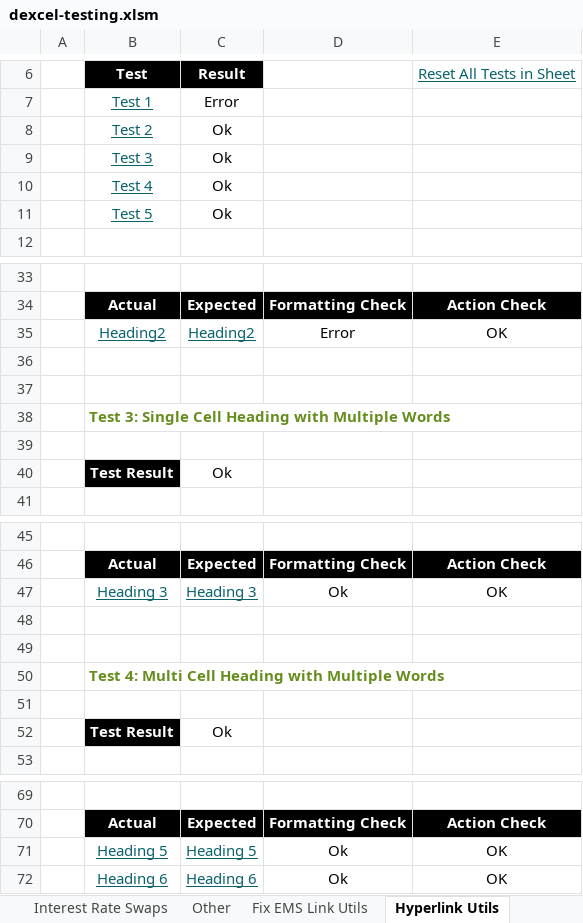
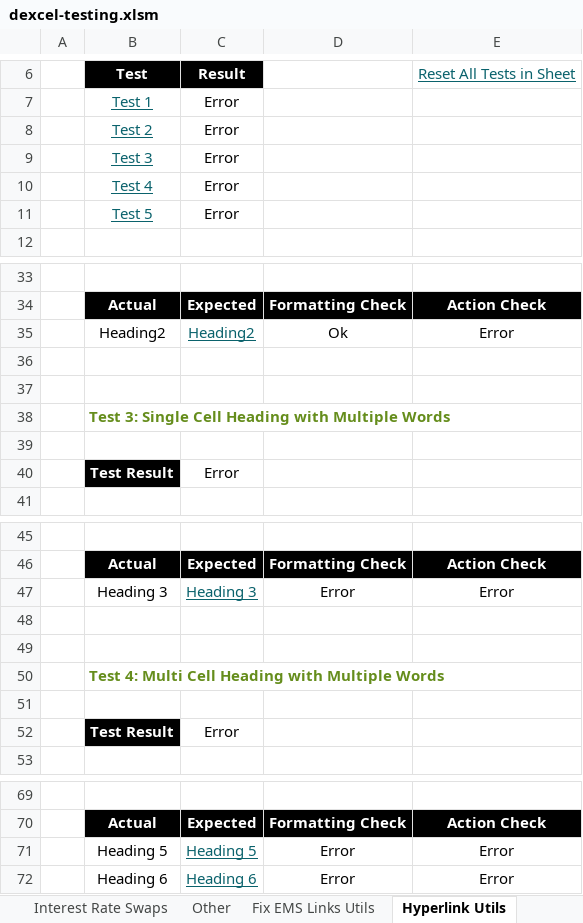
Before and after one commit to StormCollins/dExcel, an Excel workbook: dExcel/resources/workbooks/dexcel-testing.xlsm, sheet Hyperlink Utils, drawn as a sheet; only a part is shown, gaps mark what is left out; values as stored, in another font and other column widths than the file's, no borders; conditional formats not drawn; the diff covers the shown part only; the diff names each change by its address in the sheet, - before the commit and + after, or states it on an @@ line.

Commit message:
Added Excel tests for Fix EMS Links.

```diff
--- a/dExcel/resources/workbooks/dexcel-testing.xlsm (sheet Hyperlink Utils)
+++ b/dExcel/resources/workbooks/dexcel-testing.xlsm (sheet Hyperlink Utils)
-sheet tab: Fix EMS Link Utils
+sheet tab: Fix EMS Links Utils
-C8:C11: Ok
+C8:C11: Error
@@ B35 underline: on → off, text colour: #0A626C → black @@
-D35: Error
+D35: Ok
-E35: OK
+E35: Error
-C40: Ok
+C40: Error
@@ B47 underline: on → off, text colour: #0A626C → black @@
-D47: Ok
+D47: Error
-E47: OK
+E47: Error
-C52: Ok
+C52: Error
@@ B71:B72 underline: on → off, text colour: #0A626C → black @@
-D71:D72: Ok
+D71:D72: Error
-E71:E72: OK
+E71:E72: Error
```
Also changed, not shown: 4 edited cells and cell formats elsewhere in this sheet, sheet Table Formatting, sheet Fix EMS Links Utils, sheet Equity Utils, sheet Summary, 10 other files.
